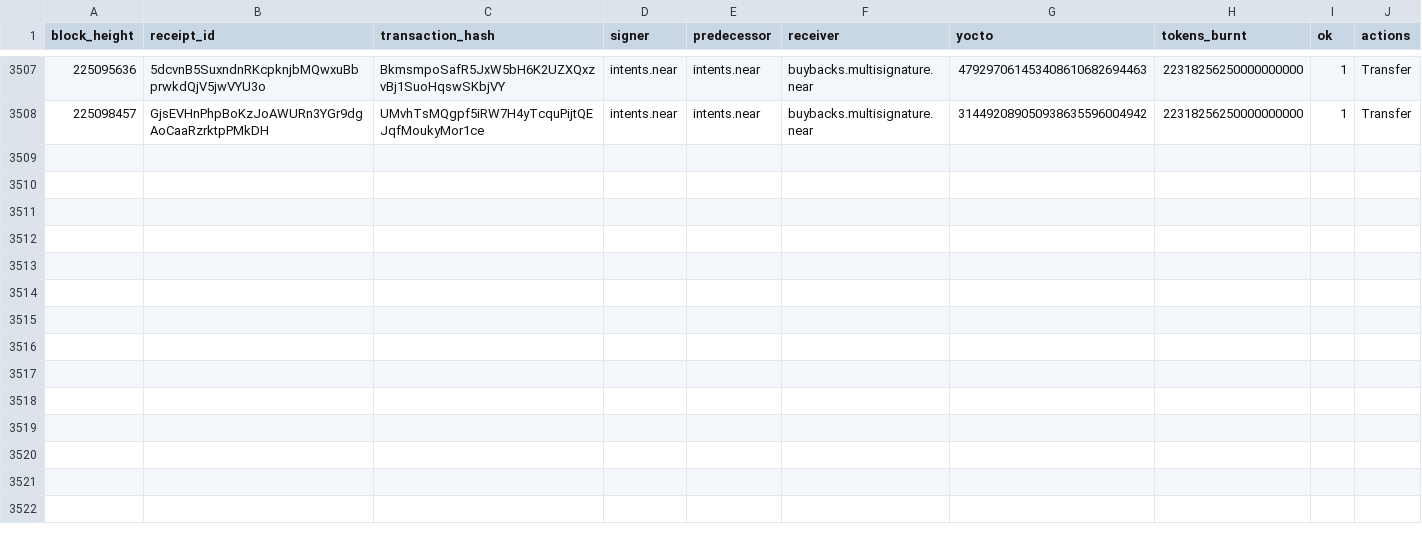
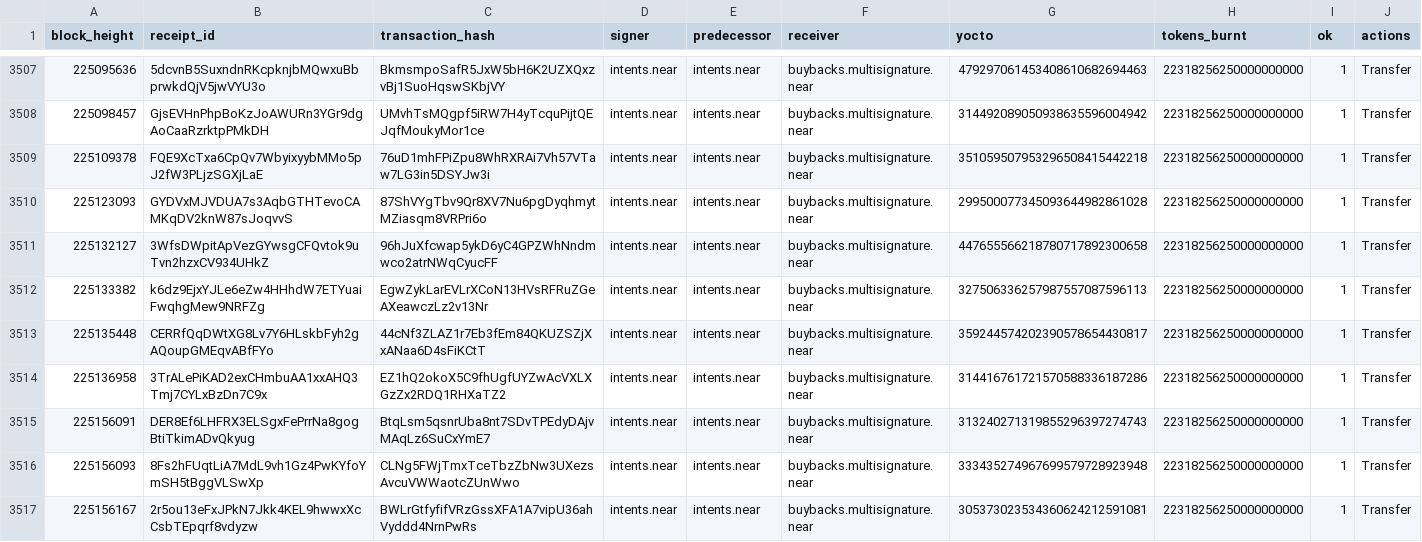
Before and after one commit to nice-bills/Coverage, a CSV file: data/wallet_history.csv, drawn as a sheet; only a part is shown, gaps mark what is left out.

```diff
--- a/data/wallet_history.csv
+++ b/data/wallet_history.csv
@@ -3508 +3508,10 @@ block_height,receipt_id,transaction_hash,signer,predecessor,receiver,yocto,token
 225098457,GjsEVHnPhpBoKzJoAWURn3YGr9dgAoCaaRzrktpPMkDH,UMvhTsMQgpf5iRW7H4yTcquPijtQEJqfMoukyMor1ce,intents.near,intents.near,buybacks.multisignature.near,314492089050938635596004942,22318256250000000000,1,Transfer
+225109378,FQE9XcTxa6CpQv7WbyixyybMMo5pJ2fW3PLjzSGXjLaE,76uD1mhFPiZpu8WhRXRAi7Vh57VTaw7LG3in5DSYJw3i,intents.near,intents.near,buybacks.multisignature.near,351059507953296508415442218,22318256250000000000,1,Transfer
+225123093,GYDVxMJVDUA7s3AqbGTHTevoCAMKqDV2knW87sJoqvvS,87ShVYgTbv9Qr8XV7Nu6pgDyqhmytMZiasqm8VRPri6o,intents.near,intents.near,buybacks.multisignature.near,299500077345093644982861028,22318256250000000000,1,Transfer
+225132127,3WfsDWpitApVezGYwsgCFQvtok9uTvn2hzxCV934UHkZ,96hJuXfcwap5ykD6yC4GPZWhNndmwco2atrNWqCyucFF,intents.near,intents.near,buybacks.multisignature.near,447655566218780717892300658,22318256250000000000,1,Transfer
+225133382,k6dz9EjxYJLe6eZw4HHhdW7ETYuaiFwqhgMew9NRFZg,EgwZykLarEVLrXCoN13HVsRFRuZGeAXeawczLz2v13Nr,intents.near,intents.near,buybacks.multisignature.near,327506336257987557087596113,22318256250000000000,1,Transfer
+225135448,CERRfQqDWtXG8Lv7Y6HLskbFyh2gAQoupGMEqvABfFYo,44cNf3ZLAZ1r7Eb3fEm84QKUZSZjXxANaa6D4sFiKCtT,intents.near,intents.near,buybacks.multisignature.near,359244574202390578654430817,22318256250000000000,1,Transfer
+225136958,3TrALePiKAD2exCHmbuAA1xxAHQ3Tmj7CYLxBzDn7C9x,EZ1hQ2okoX5C9fhUgfUYZwAcVXLXGzZx2RDQ1RHXaTZ2,intents.near,intents.near,buybacks.multisignature.near,314416761721570588336187286,22318256250000000000,1,Transfer
+225156091,DER8Ef6LHFRX3ELSgxFePrrNa8gogBtiTkimADvQkyug,BtqLsm5qsnrUba8nt7SDvTPEdyDAjvMAqLz6SuCxYmE7,intents.near,intents.near,buybacks.multisignature.near,313240271319855296397274743,22318256250000000000,1,Transfer
+225156093,8Fs2hFUqtLiA7MdL9vh1Gz4PwKYfoYmSH5tBggVLSwXp,CLNg5FWjTmxTceTbzZbNw3UXezsAvcuVWWaotcZUnWwo,intents.near,intents.near,buybacks.multisignature.near,333435274967699579728923948,22318256250000000000,1,Transfer
+225156167,2r5ou13eFxJPkN7Jkk4KEL9hwwxXcCsbTEpqrf8vdyzw,BWLrGtfyfifVRzGssXFA1A7vipU36ahVyddd4NrnPwRs,intents.near,intents.near,buybacks.multisignature.near,305373023534360624212591081,22318256250000000000,1,Transfer
```
Also changed, not shown: data/buybacks.csv, data/epochs.csv, 7 other files.
